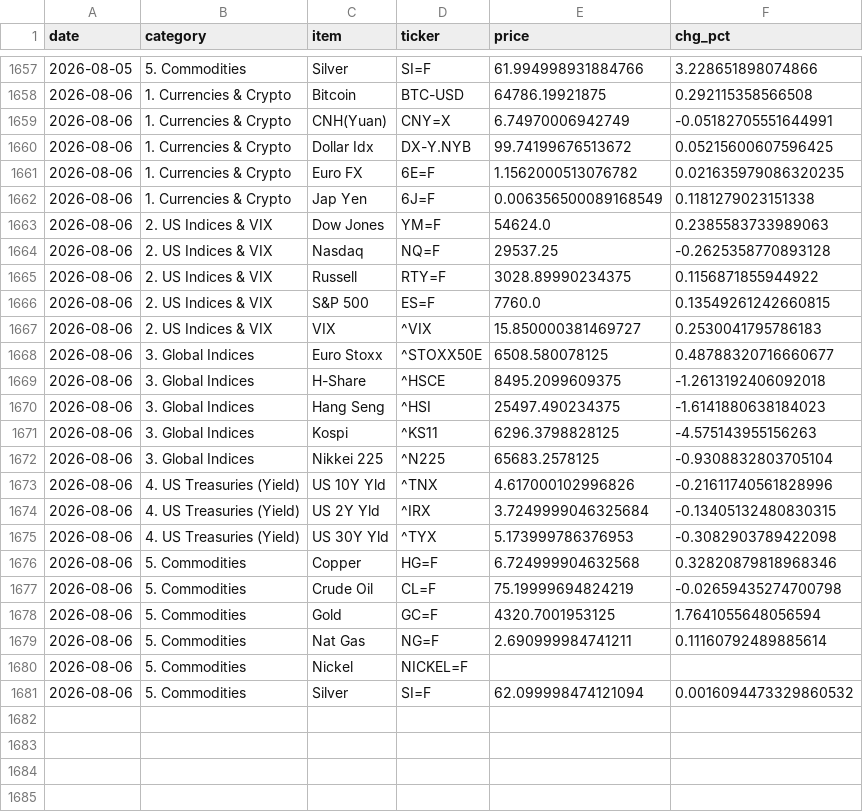
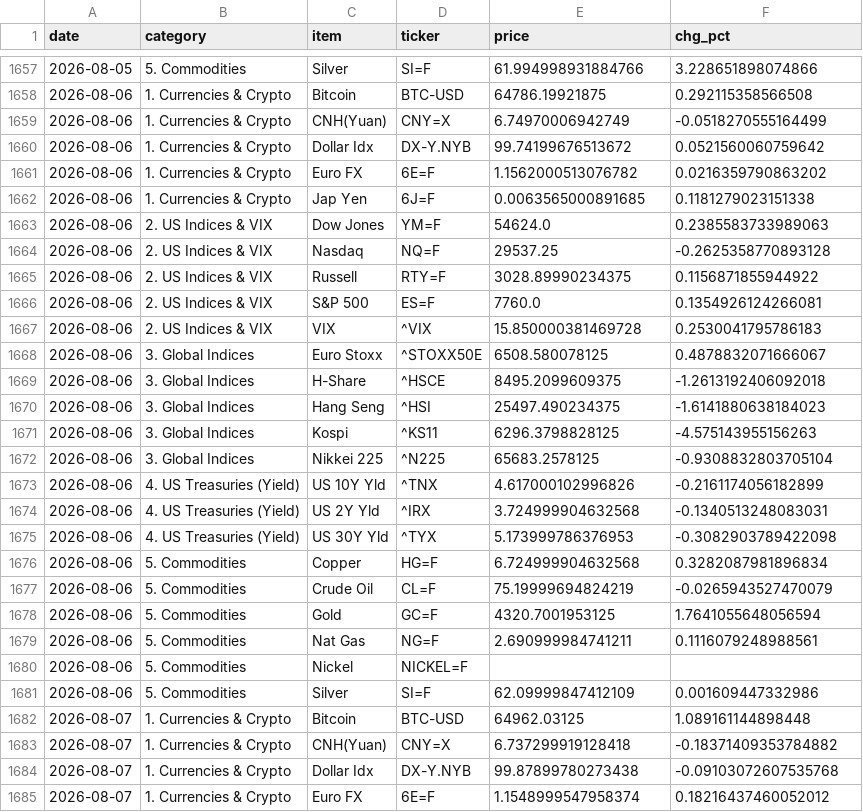
Before and after one commit to hyobot/niceweather, a CSV file: data/market_history.csv, drawn as a sheet; only a part is shown, gaps mark what is left out; the diff covers the shown part only.

Commit message:
Update market history

```diff
--- a/data/market_history.csv
+++ b/data/market_history.csv
@@ -1658,6 +1658,6 @@
 2026-08-06,1. Currencies & Crypto,Bitcoin,BTC-USD,64786.19921875,0.292115358566508
-2026-08-06,1. Currencies & Crypto,CNH(Yuan),CNY=X,6.74970006942749,-0.05182705551644991
-2026-08-06,1. Currencies & Crypto,Dollar Idx,DX-Y.NYB,99.74199676513672,0.05215600607596425
-2026-08-06,1. Currencies & Crypto,Euro FX,6E=F,1.1562000513076782,0.021635979086320235
-2026-08-06,1. Currencies & Crypto,Jap Yen,6J=F,0.006356500089168549,0.1181279023151338
+2026-08-06,1. Currencies & Crypto,CNH(Yuan),CNY=X,6.74970006942749,-0.0518270555164499
+2026-08-06,1. Currencies & Crypto,Dollar Idx,DX-Y.NYB,99.74199676513672,0.0521560060759642
+2026-08-06,1. Currencies & Crypto,Euro FX,6E=F,1.1562000513076782,0.0216359790863202
+2026-08-06,1. Currencies & Crypto,Jap Yen,6J=F,0.0063565000891685,0.1181279023151338
 2026-08-06,2. US Indices & VIX,Dow Jones,YM=F,54624.0,0.2385583733989063
@@ -1665,5 +1665,5 @@
 2026-08-06,2. US Indices & VIX,Russell,RTY=F,3028.89990234375,0.1156871855944922
-2026-08-06,2. US Indices & VIX,S&P 500,ES=F,7760.0,0.13549261242660815
-2026-08-06,2. US Indices & VIX,VIX,^VIX,15.850000381469727,0.2530041795786183
-2026-08-06,3. Global Indices,Euro Stoxx,^STOXX50E,6508.580078125,0.48788320716660677
+2026-08-06,2. US Indices & VIX,S&P 500,ES=F,7760.0,0.1354926124266081
+2026-08-06,2. US Indices & VIX,VIX,^VIX,15.850000381469728,0.2530041795786183
+2026-08-06,3. Global Indices,Euro Stoxx,^STOXX50E,6508.580078125,0.4878832071666067
 2026-08-06,3. Global Indices,H-Share,^HSCE,8495.2099609375,-1.2613192406092018
@@ -1672,10 +1672,14 @@
 2026-08-06,3. Global Indices,Nikkei 225,^N225,65683.2578125,-0.9308832803705104
-2026-08-06,4. US Treasuries (Yield),US 10Y Yld,^TNX,4.617000102996826,-0.21611740561828996
-2026-08-06,4. US Treasuries (Yield),US 2Y Yld,^IRX,3.7249999046325684,-0.13405132480830315
+2026-08-06,4. US Treasuries (Yield),US 10Y Yld,^TNX,4.617000102996826,-0.2161174056182899
+2026-08-06,4. US Treasuries (Yield),US 2Y Yld,^IRX,3.724999904632568,-0.1340513248083031
 2026-08-06,4. US Treasuries (Yield),US 30Y Yld,^TYX,5.173999786376953,-0.3082903789422098
-2026-08-06,5. Commodities,Copper,HG=F,6.724999904632568,0.32820879818968346
-2026-08-06,5. Commodities,Crude Oil,CL=F,75.19999694824219,-0.02659435274700798
+2026-08-06,5. Commodities,Copper,HG=F,6.724999904632568,0.3282087981896834
+2026-08-06,5. Commodities,Crude Oil,CL=F,75.19999694824219,-0.0265943527470079
 2026-08-06,5. Commodities,Gold,GC=F,4320.7001953125,1.7641055648056594
-2026-08-06,5. Commodities,Nat Gas,NG=F,2.690999984741211,0.11160792489885614
+2026-08-06,5. Commodities,Nat Gas,NG=F,2.690999984741211,0.1116079248988561
 2026-08-06,5. Commodities,Nickel,NICKEL=F,,
-2026-08-06,5. Commodities,Silver,SI=F,62.099998474121094,0.0016094473329860532
+2026-08-06,5. Commodities,Silver,SI=F,62.09999847412109,0.001609447332986
+2026-08-07,1. Currencies & Crypto,Bitcoin,BTC-USD,64962.03125,1.089161144898448
+2026-08-07,1. Currencies & Crypto,CNH(Yuan),CNY=X,6.737299919128418,-0.18371409353784882
+2026-08-07,1. Currencies & Crypto,Dollar Idx,DX-Y.NYB,99.87899780273438,-0.09103072607535768
+2026-08-07,1. Currencies & Crypto,Euro FX,6E=F,1.1548999547958374,0.18216437460052012
```
Also changed, not shown: 20 added rows and 1 edited cell elsewhere in this file, data/dashboard_history.csv.
